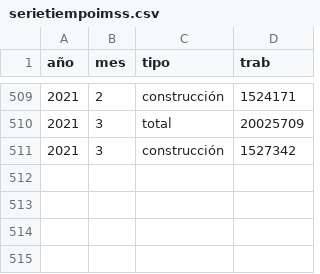
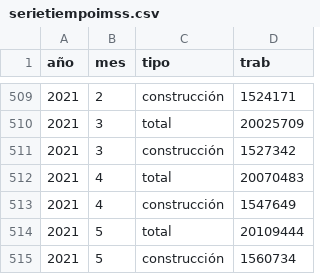
Before and after one commit to claudiodanielpc/imss, a CSV file: archivos/serietiempoimss.csv, drawn as a sheet; only a part is shown, gaps mark what is left out.

Commit message:
Update serietiempoimss.csv

```diff
--- a/archivos/serietiempoimss.csv
+++ b/archivos/serietiempoimss.csv
@@ -511 +511,5 @@ año,mes,tipo,trab
 2021,3,construcción,1527342
+2021,4,total,20070483
+2021,4,construcción,1547649
+2021,5,total,20109444
+2021,5,construcción,1560734
```
